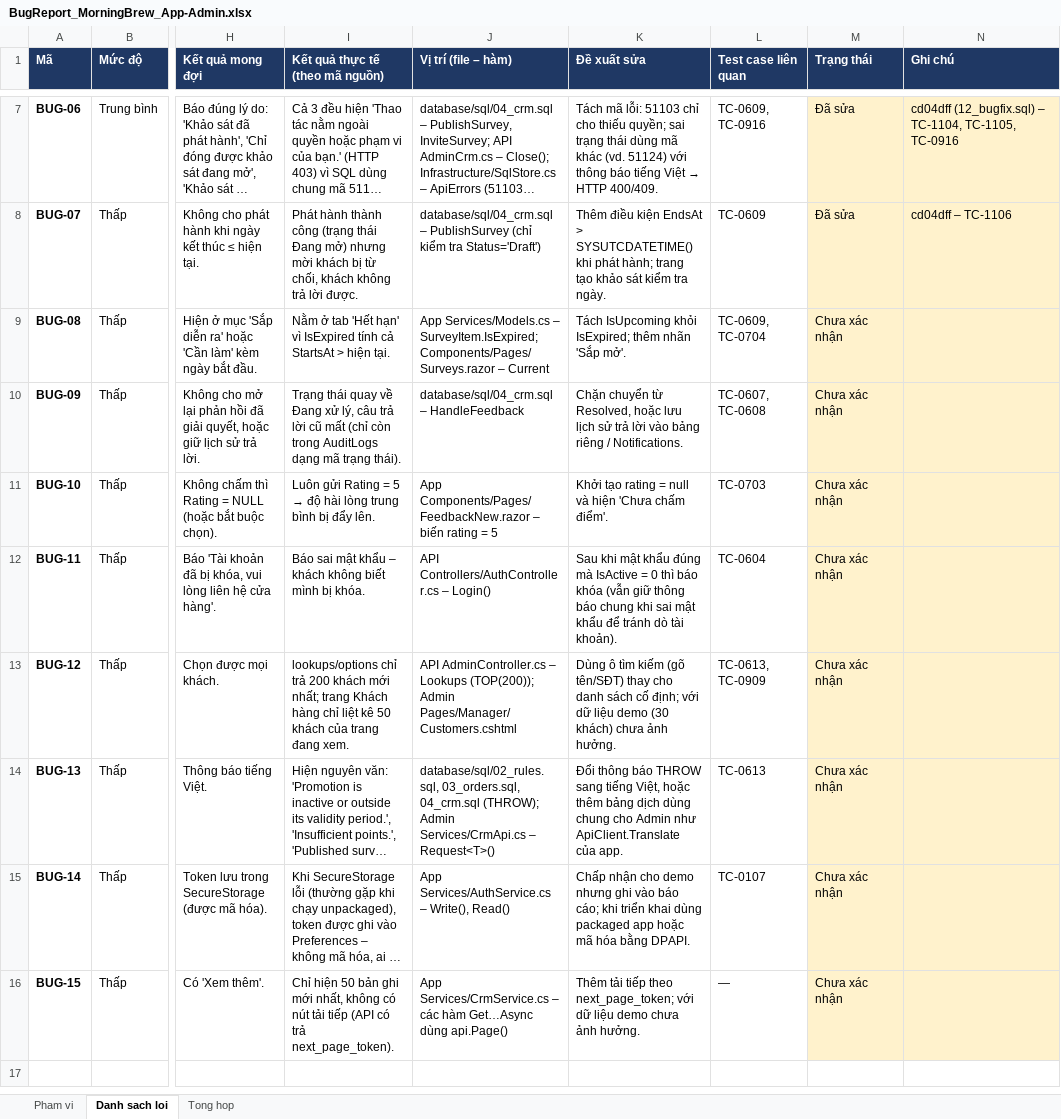
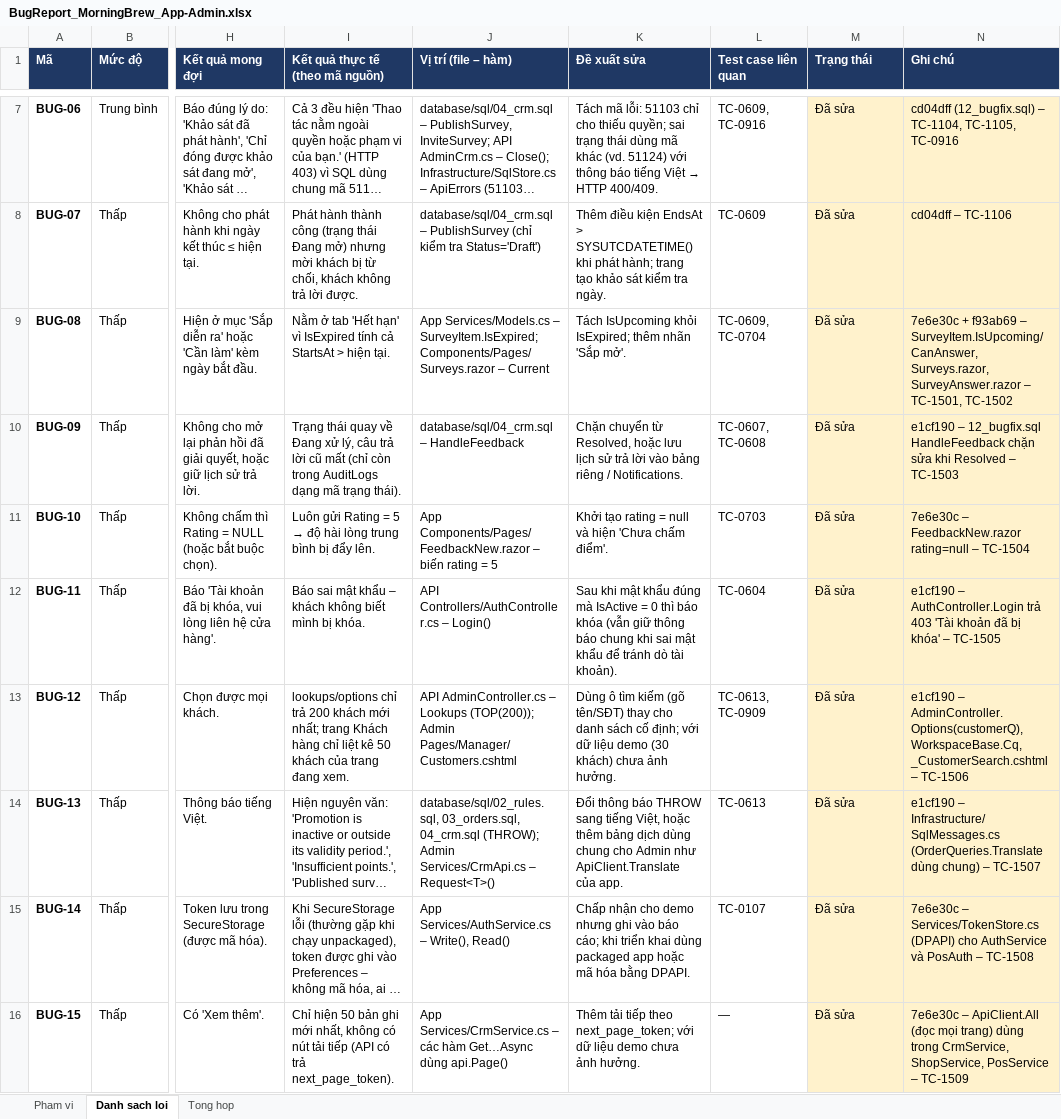
Before and after one commit to KhThB/MorningBrewCRM, an Excel workbook: docs/BugReport_MorningBrew_App-Admin.xlsx, sheet Danh sach loi, drawn as a sheet; only a part is shown, gaps mark what is left out; long unchanged cells end in …; values as stored, in another font and other column widths than the file's, no borders; charts and pictures and conditional formats not drawn; the diff names each change by its address in the sheet, - before the commit and + after, or states it on an @@ line.

```diff
--- a/docs/BugReport_MorningBrew_App-Admin.xlsx (sheet Danh sach loi)
+++ b/docs/BugReport_MorningBrew_App-Admin.xlsx (sheet Danh sach loi)
-M9:M16 (Trạng thái): Chưa xác nhận
+M9:M16 (Trạng thái): Đã sửa
-N9 (Ghi chú): (empty)
+N9 (Ghi chú): 7e6e30c + f93ab69 – SurveyItem.IsUpcoming/CanAnswer, Surveys.razor, SurveyAnswer.razor – TC-1501, TC-1502
-N10 (Ghi chú): (empty)
+N10 (Ghi chú): e1cf190 – 12_bugfix.sql HandleFeedback chặn sửa khi Resolved – TC-1503
-N11 (Ghi chú): (empty)
+N11 (Ghi chú): 7e6e30c – FeedbackNew.razor rating=null – TC-1504
-N12 (Ghi chú): (empty)
+N12 (Ghi chú): e1cf190 – AuthController.Login trả 403 'Tài khoản đã bị khóa' – TC-1505
-N13 (Ghi chú): (empty)
+N13 (Ghi chú): e1cf190 – AdminController.Options(customerQ), WorkspaceBase.Cq, _CustomerSearch.cshtml – TC-1506
-N14 (Ghi chú): (empty)
+N14 (Ghi chú): e1cf190 – Infrastructure/SqlMessages.cs (OrderQueries.Translate dùng chung) – TC-1507
-N15 (Ghi chú): (empty)
+N15 (Ghi chú): 7e6e30c – Services/TokenStore.cs (DPAPI) cho AuthService và PosAuth – TC-1508
-N16 (Ghi chú): (empty)
+N16 (Ghi chú): 7e6e30c – ApiClient.All (đọc mọi trang) dùng trong CrmService, ShopService, PosService – TC-1509
```
Also changed, not shown: sheet Tong hop, sheet Pham vi, docs/TestCases_MorningBrew_Admin_GD1-4.xlsx.
